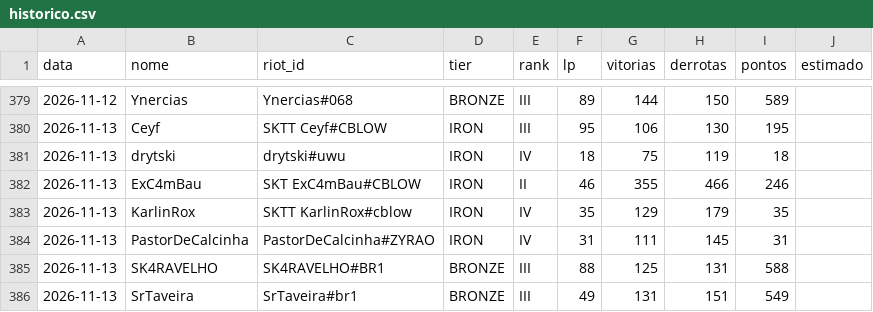
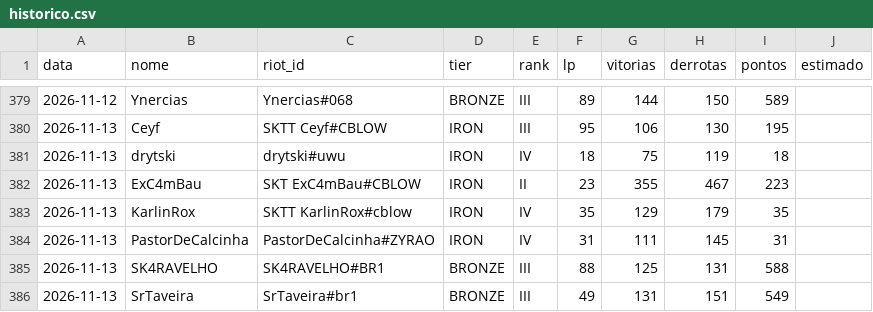
Before and after one commit to andryll/cblow-sktenis-tatuapellion, a CSV file: dados/historico.csv, drawn as a sheet; only a part is shown, gaps mark what is left out.

```diff
--- a/dados/historico.csv
+++ b/dados/historico.csv
@@ -381,3 +381,3 @@ data,nome,riot_id,tier,rank,lp,vitorias,derrotas,pontos,estimado
 2026-11-13,drytski,drytski#uwu,IRON,IV,18,75,119,18,
-2026-11-13,ExC4mBau,SKT ExC4mBau#CBLOW,IRON,II,46,355,466,246,
+2026-11-13,ExC4mBau,SKT ExC4mBau#CBLOW,IRON,II,23,355,467,223,
 2026-11-13,KarlinRox,SKTT KarlinRox#cblow,IRON,IV,35,129,179,35,
```
Also changed, not shown: 2 other files.
